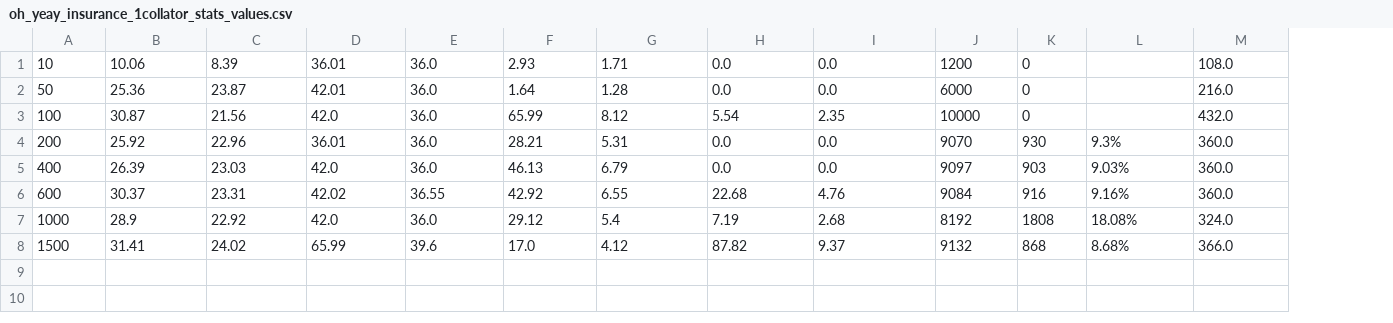
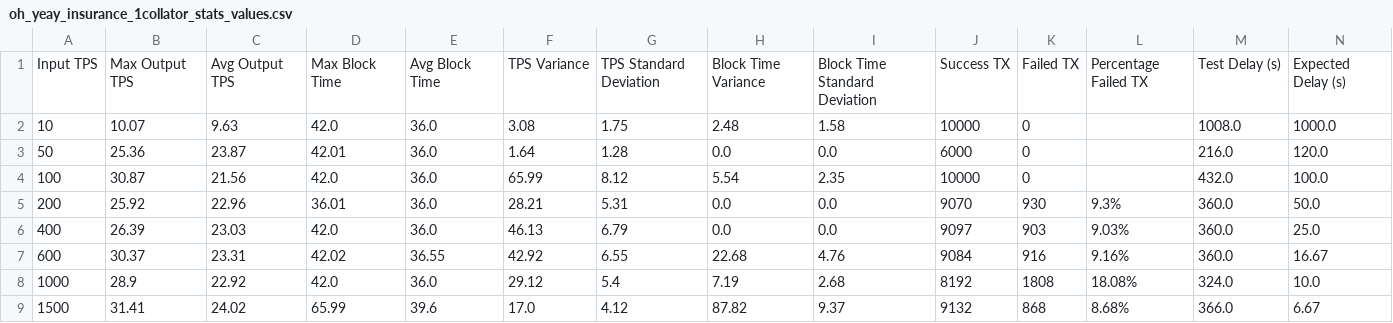
Before and after one commit to lucgerrits/sim-multichain-with-polkadot-and-substrate, a CSV file: results/block_logs/oh_yeay_insurance_1collator_stats_values.csv, drawn as a sheet; addresses are those after the commit; the diff names each change by its address in the sheet, - before the commit and + after, or states it on an @@ line.

Commit message:
add better results

```diff
--- a/results/block_logs/oh_yeay_insurance_1collator_stats_values.csv
+++ b/results/block_logs/oh_yeay_insurance_1collator_stats_values.csv
+column N, rows 2-9: 1000.0 | 120.0 | 100.0 | 50.0 | 25.0 | 16.67 | 10.0 | 6.67
+row 1: Input TPS | Max Output TPS | Avg Output TPS | Max Block Time | Avg Block Time | TPS Variance | TPS Standard Deviation | Block Time Variance | Block Time Standard Deviation | Success TX | Failed TX | Percentage Failed TX | Test Delay (s) | Expected Delay (s)
-B2: 10.06
+B2: 10.07
-C2: 8.39
+C2: 9.63
-D2: 36.01
+D2: 42.0
-F2: 2.93
+F2: 3.08
-G2: 1.71
+G2: 1.75
-H2: 0.0
+H2: 2.48
-I2: 0.0
+I2: 1.58
-J2: 1200
+J2: 10000
-M2: 108.0
+M2: 1008.0
```
Also changed, not shown: results/block_logs/oh_yeay_insurance_2collator_stats_values.csv, results/block_logs/oh_yeay_insurance_3collator_stats_values.csv, 12 other files.
